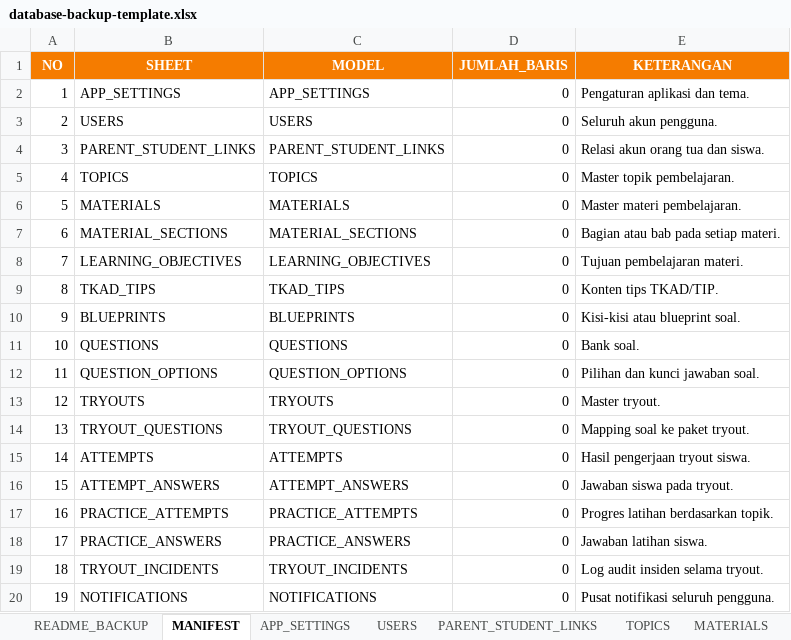
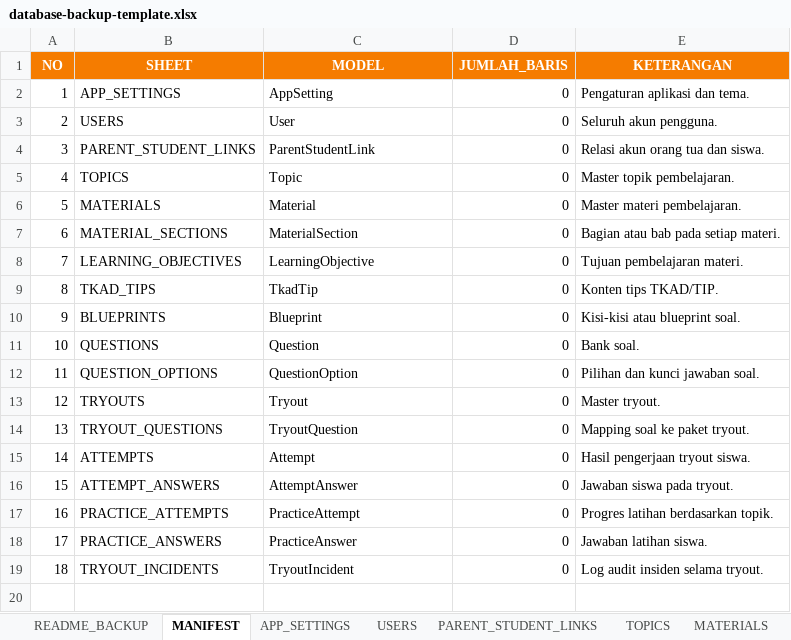
Before and after one commit to aricahya-stack/sains-masemba-platform-v16-ready, an Excel workbook: apps/super-admin/public/templates/database-backup-template.xlsx, sheet MANIFEST, drawn as a sheet; values as stored, in another font and other column widths than the file's, no borders; the diff names each change by its address in the sheet, - before the commit and + after, or states it on an @@ line.

```diff
--- a/apps/super-admin/public/templates/database-backup-template.xlsx (sheet MANIFEST)
+++ b/apps/super-admin/public/templates/database-backup-template.xlsx (sheet MANIFEST)
-C2 (MODEL): APP_SETTINGS
+C2 (MODEL): AppSetting
-C3 (MODEL): USERS
+C3 (MODEL): User
-C4 (MODEL): PARENT_STUDENT_LINKS
+C4 (MODEL): ParentStudentLink
-C5 (MODEL): TOPICS
+C5 (MODEL): Topic
-C6 (MODEL): MATERIALS
+C6 (MODEL): Material
-C7 (MODEL): MATERIAL_SECTIONS
+C7 (MODEL): MaterialSection
-C8 (MODEL): LEARNING_OBJECTIVES
+C8 (MODEL): LearningObjective
-C9 (MODEL): TKAD_TIPS
+C9 (MODEL): TkadTip
-C10 (MODEL): BLUEPRINTS
+C10 (MODEL): Blueprint
-C11 (MODEL): QUESTIONS
+C11 (MODEL): Question
-C12 (MODEL): QUESTION_OPTIONS
+C12 (MODEL): QuestionOption
-C13 (MODEL): TRYOUTS
+C13 (MODEL): Tryout
-C14 (MODEL): TRYOUT_QUESTIONS
+C14 (MODEL): TryoutQuestion
-C15 (MODEL): ATTEMPTS
+C15 (MODEL): Attempt
-C16 (MODEL): ATTEMPT_ANSWERS
+C16 (MODEL): AttemptAnswer
-C17 (MODEL): PRACTICE_ATTEMPTS
+C17 (MODEL): PracticeAttempt
-C18 (MODEL): PRACTICE_ANSWERS
+C18 (MODEL): PracticeAnswer
-C19 (MODEL): TRYOUT_INCIDENTS
+C19 (MODEL): TryoutIncident
-row 20: 19 | NOTIFICATIONS | NOTIFICATIONS | 0 | Pusat notifikasi seluruh pengguna.
```
Also changed, not shown: sheet README_BACKUP, other sheet tabs, templates/database-backup-template.xlsx, 11 other files.
